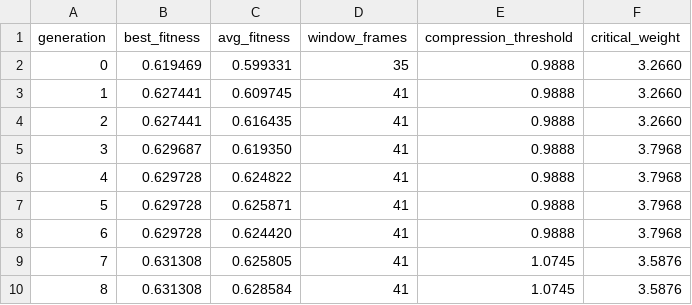
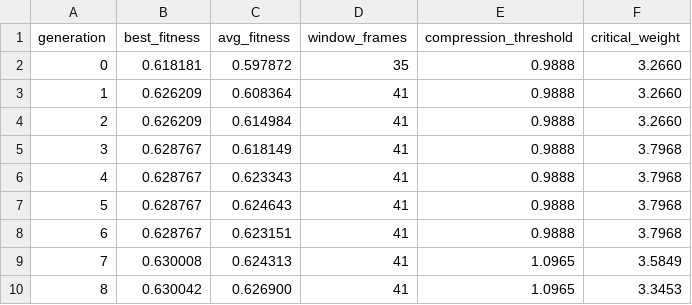
Before and after one commit to Bilchman/PROJECT-Secure-telemetry-channel-with-limited-bandwidth, a CSV file: results/ga_evolution.csv, drawn as a sheet.

Commit message:
updated tables, tests, implemented security, new global report with all components

```diff
--- a/results/ga_evolution.csv
+++ b/results/ga_evolution.csv
@@ -1,10 +1,10 @@
 generation,best_fitness,avg_fitness,window_frames,compression_threshold,critical_weight
-0,0.619469,0.599331,35,0.9888,3.2660
-1,0.627441,0.609745,41,0.9888,3.2660
-2,0.627441,0.616435,41,0.9888,3.2660
-3,0.629687,0.619350,41,0.9888,3.7968
-4,0.629728,0.624822,41,0.9888,3.7968
-5,0.629728,0.625871,41,0.9888,3.7968
-6,0.629728,0.624420,41,0.9888,3.7968
-7,0.631308,0.625805,41,1.0745,3.5876
-8,0.631308,0.628584,41,1.0745,3.5876
+0,0.618181,0.597872,35,0.9888,3.2660
+1,0.626209,0.608364,41,0.9888,3.2660
+2,0.626209,0.614984,41,0.9888,3.2660
+3,0.628767,0.618149,41,0.9888,3.7968
+4,0.628767,0.623343,41,0.9888,3.7968
+5,0.628767,0.624643,41,0.9888,3.7968
+6,0.628767,0.623151,41,0.9888,3.7968
+7,0.630008,0.624313,41,1.0965,3.5849
+8,0.630042,0.626900,41,1.0965,3.3453
```
Also changed, not shown: results/random_search_history.csv, 26 other files.
